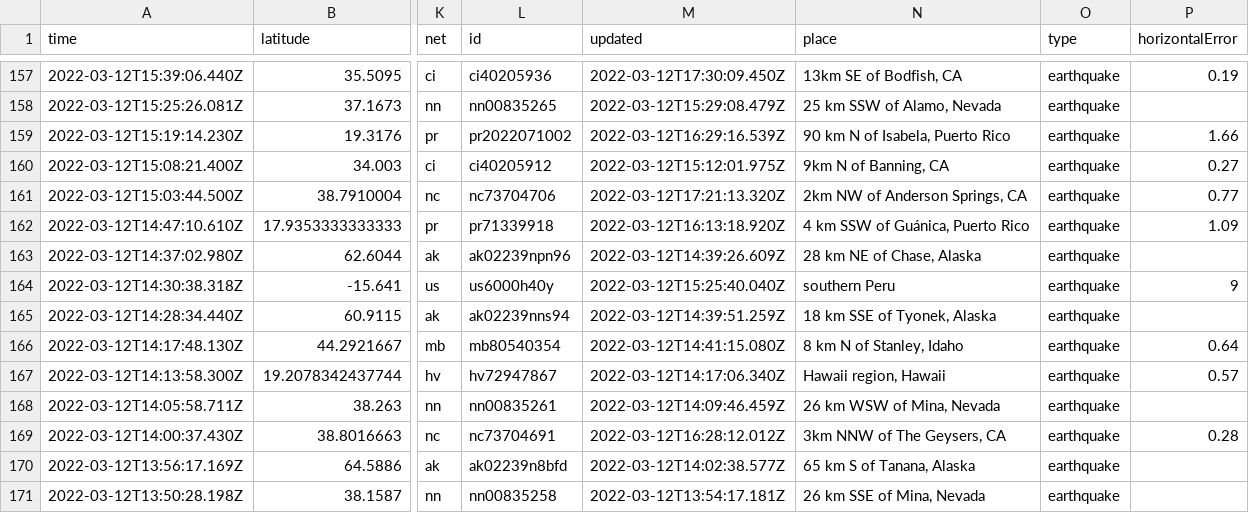
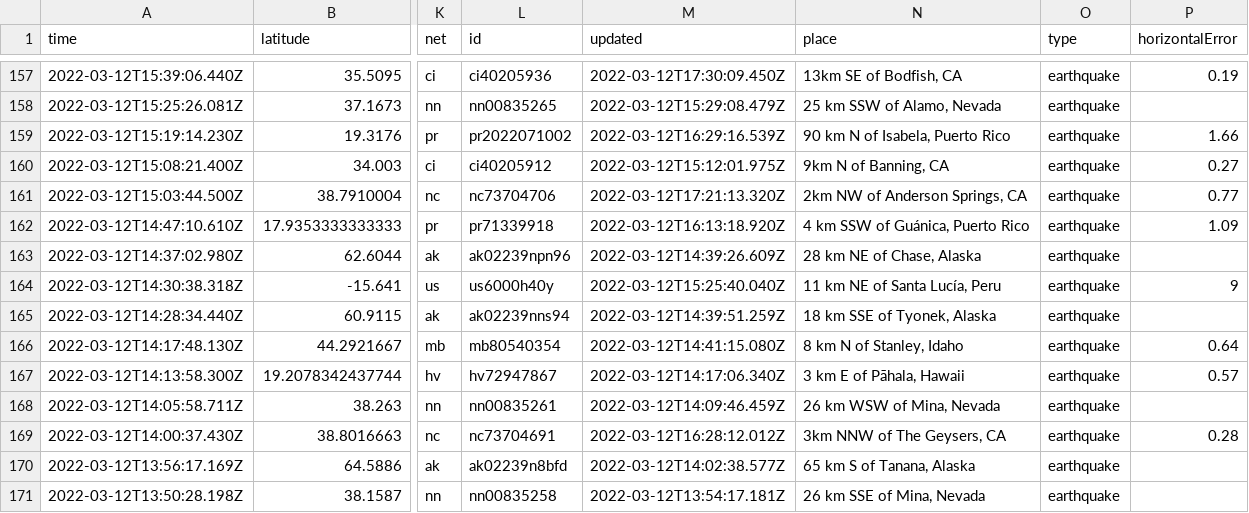
Before and after one commit to DevonMilley/dbk-calendar-actions, a CSV file: usgs_current.csv, drawn as a sheet; only a part is shown, gaps mark what is left out; the diff covers the shown part only; the diff names each change by its address in the sheet, - before the commit and + after, or states it on an @@ line.

```diff
--- a/usgs_current.csv
+++ b/usgs_current.csv
-N164 (place): southern Peru
+N164 (place): 11 km NE of Santa Lucía, Peru
-N167 (place): Hawaii region, Hawaii
+N167 (place): 3 km E of Pāhala, Hawaii
```
Also changed, not shown: 2 removed rows and 8 edited cells elsewhere in this file.
